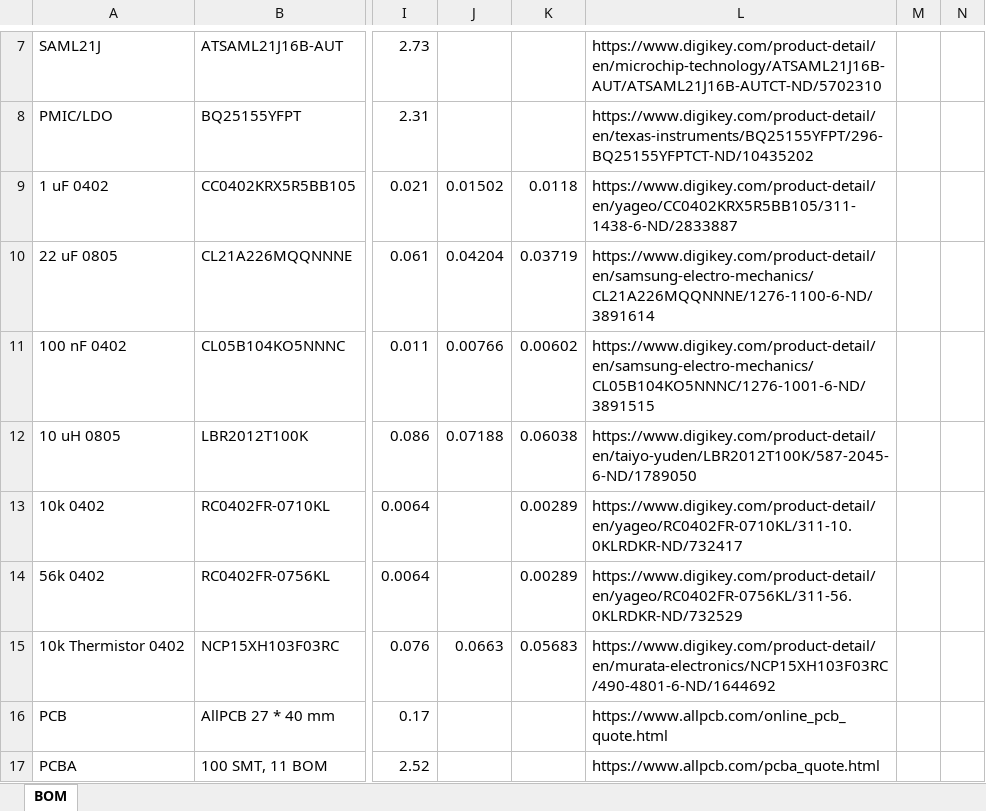
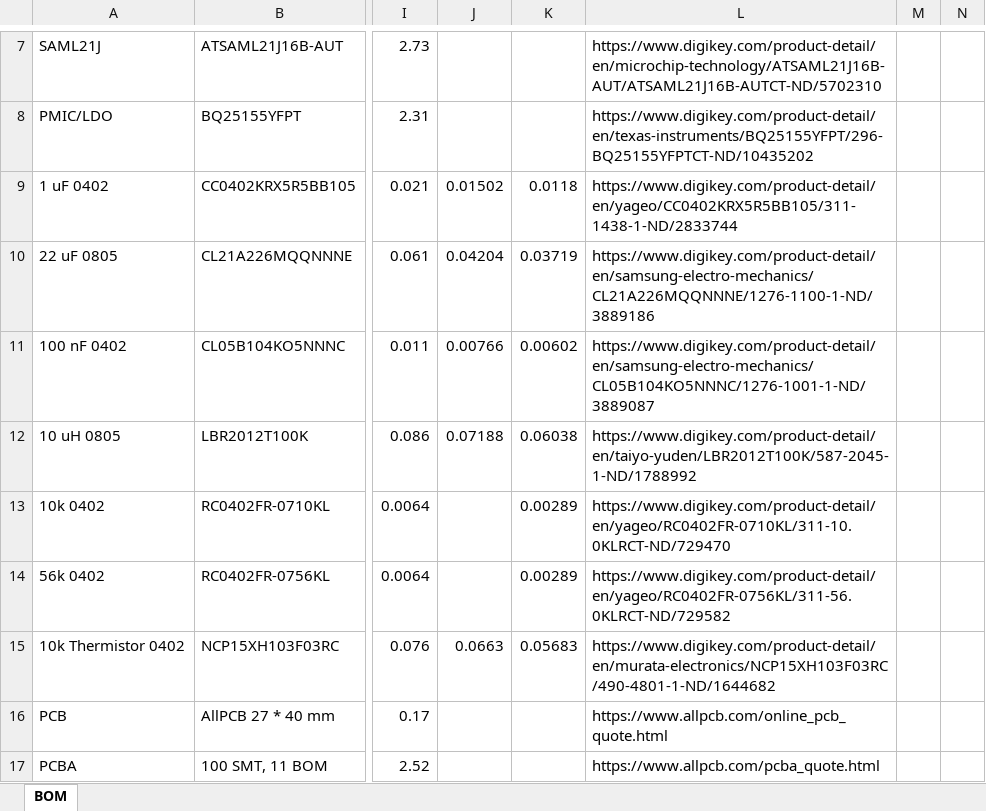
Before and after one commit to scottalmond/EletronicEgg, an Excel workbook: doc/BOM.xlsx, sheet BOM, drawn as a sheet; only a part is shown, gaps mark what is left out; values as stored, in another font and other column widths than the file's, no borders; charts and pictures not drawn; the diff names each change by its address in the sheet, - before the commit and + after, or states it on an @@ line.

```diff
--- a/doc/BOM.xlsx (sheet BOM)
+++ b/doc/BOM.xlsx (sheet BOM)
-L9: https://www.digikey.com/product-detail/en/yageo/CC0402KRX5R5BB105/311-1438-6-ND/2833887
+L9: https://www.digikey.com/product-detail/en/yageo/CC0402KRX5R5BB105/311-1438-1-ND/2833744
-L10: https://www.digikey.com/product-detail/en/samsung-electro-mechanics/CL21A226MQQNNNE/1276-1100-6-ND/3891614
+L10: https://www.digikey.com/product-detail/en/samsung-electro-mechanics/CL21A226MQQNNNE/1276-1100-1-ND/3889186
-L11: https://www.digikey.com/product-detail/en/samsung-electro-mechanics/CL05B104KO5NNNC/1276-1001-6-ND/3891515
+L11: https://www.digikey.com/product-detail/en/samsung-electro-mechanics/CL05B104KO5NNNC/1276-1001-1-ND/3889087
-L12: https://www.digikey.com/product-detail/en/taiyo-yuden/LBR2012T100K/587-2045-6-ND/1789050
+L12: https://www.digikey.com/product-detail/en/taiyo-yuden/LBR2012T100K/587-2045-1-ND/1788992
-L13: https://www.digikey.com/product-detail/en/yageo/RC0402FR-0710KL/311-10.0KLRDKR-ND/732417
+L13: https://www.digikey.com/product-detail/en/yageo/RC0402FR-0710KL/311-10.0KLRCT-ND/729470
-L14: https://www.digikey.com/product-detail/en/yageo/RC0402FR-0756KL/311-56.0KLRDKR-ND/732529
+L14: https://www.digikey.com/product-detail/en/yageo/RC0402FR-0756KL/311-56.0KLRCT-ND/729582
-L15: https://www.digikey.com/product-detail/en/murata-electronics/NCP15XH103F03RC/490-4801-6-ND/1644692
+L15: https://www.digikey.com/product-detail/en/murata-electronics/NCP15XH103F03RC/490-4801-1-ND/1644682
```
Also changed, not shown: 5 other files.
